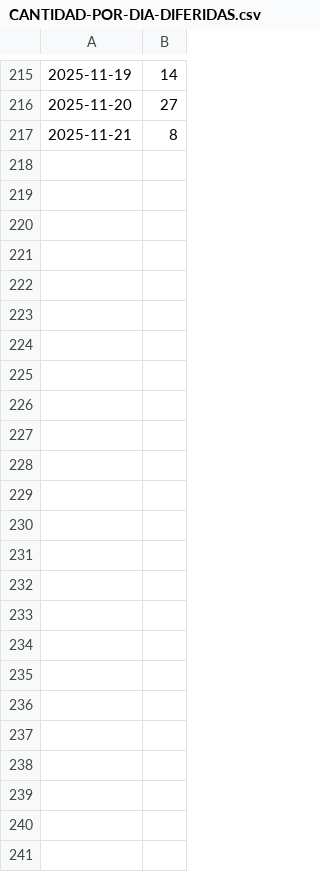
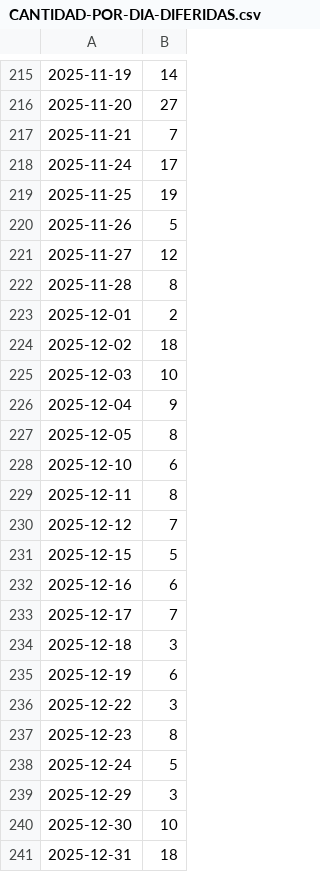
Before and after one commit to Richard-MJ/CMACT, a CSV file: CANTIDAD-POR-DIA-DIFERIDAS.csv, drawn as a sheet; only a part is shown, gaps mark what is left out.

```diff
--- a/CANTIDAD-POR-DIA-DIFERIDAS.csv
+++ b/CANTIDAD-POR-DIA-DIFERIDAS.csv
@@ -216,2 +216,26 @@
 2025-11-20,27
-2025-11-21,8
+2025-11-21,7
+2025-11-24,17
+2025-11-25,19
+2025-11-26,5
+2025-11-27,12
+2025-11-28,8
+2025-12-01,2
+2025-12-02,18
+2025-12-03,10
+2025-12-04,9
+2025-12-05,8
+2025-12-10,6
+2025-12-11,8
+2025-12-12,7
+2025-12-15,5
+2025-12-16,6
+2025-12-17,7
+2025-12-18,3
+2025-12-19,6
+2025-12-22,3
+2025-12-23,8
+2025-12-24,5
+2025-12-29,3
+2025-12-30,10
+2025-12-31,18
```
Also changed, not shown: 26 other files.
